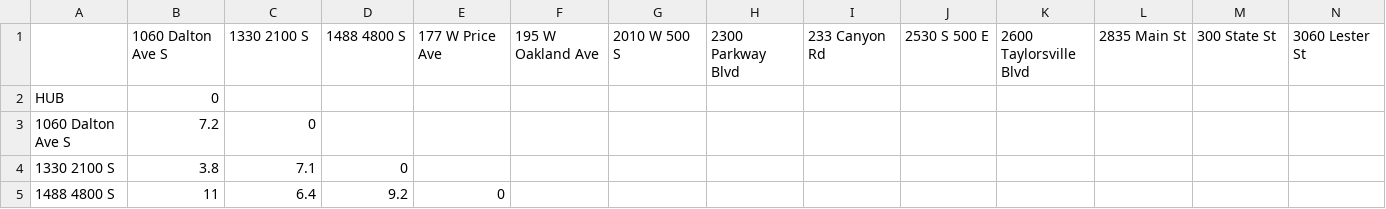
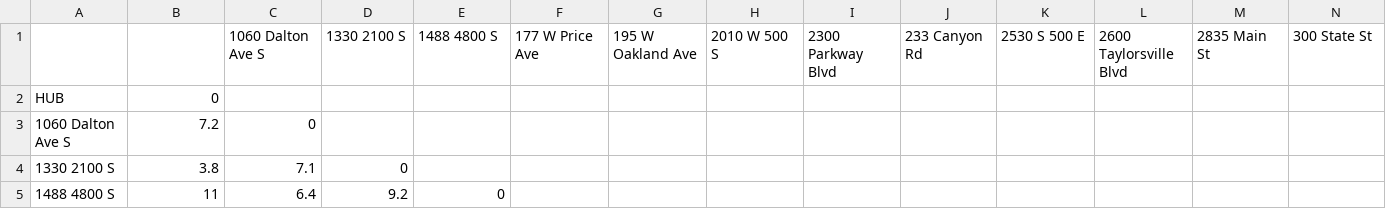
Before and after one commit to emares17/WGU-C950, a CSV file: CSV/distance_file.csv, drawn as a sheet; only a part is shown; removed rows and columns are numbered as before the commit, all else as after; rows hold the shown columns only; the diff names each change by its address in the sheet, - before the commit and + after, or states it on an @@ line.

```diff
--- a/CSV/distance_file.csv
+++ b/CSV/distance_file.csv
-row 1:  | 1060 Dalton Ave S | 1330 2100 S | 1488 4800 S | 177 W Price Ave | 195 W Oakland Ave | 2010 W 500 S | 2300 Parkway Blvd | 233 Canyon Rd | 2530 S 500 E | 2600 Taylorsville Blvd | 2835 Main St | 300 State St | 3060 Lester St
+row 1:  |  | 1060 Dalton Ave S | 1330 2100 S | 1488 4800 S | 177 W Price Ave | 195 W Oakland Ave | 2010 W 500 S | 2300 Parkway Blvd | 233 Canyon Rd | 2530 S 500 E | 2600 Taylorsville Blvd | 2835 Main St | 300 State St
```
Also changed, not shown: 3 other files.
